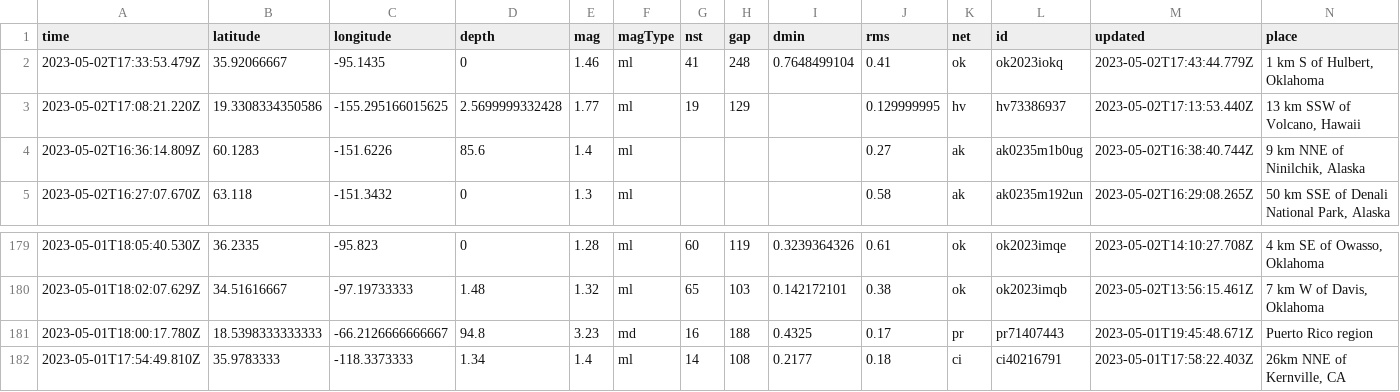
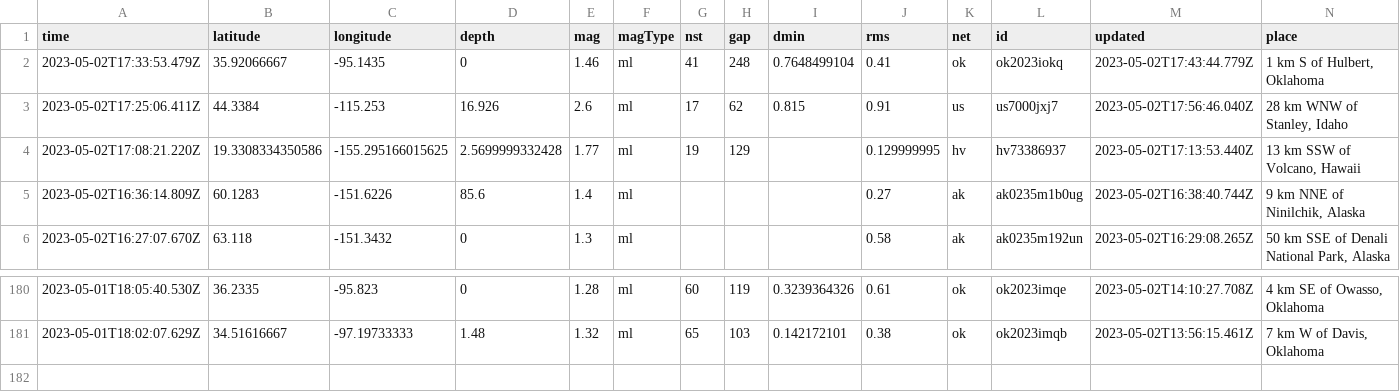
Before and after one commit to jemory/nicar22-github-actions-test, a CSV file: usgs_current.csv, drawn as a sheet; only a part is shown, gaps mark what is left out; removed rows and columns are numbered as before the commit, all else as after; rows hold the shown columns only; the diff names each change by its address in the sheet, - before the commit and + after, or states it on an @@ line.

```diff
--- a/usgs_current.csv
+++ b/usgs_current.csv
+row 3: 2023-05-02T17:25:06.411Z | 44.3384 | -115.253 | 16.926 | 2.6 | ml | 17 | 62 | 0.815 | 0.91 | us | us7000jxj7 | 2023-05-02T17:56:46.040Z | 28 km WNW of Stanley, Idaho
-row 181: 2023-05-01T18:00:17.780Z | 18.5398333333333 | -66.2126666666667 | 94.8 | 3.23 | md | 16 | 188 | 0.4325 | 0.17 | pr | pr71407443 | 2023-05-01T19:45:48.671Z | Puerto Rico region
-row 182: 2023-05-01T17:54:49.810Z | 35.9783333 | -118.3373333 | 1.34 | 1.4 | ml | 14 | 108 | 0.2177 | 0.18 | ci | ci40216791 | 2023-05-01T17:58:22.403Z | 26km NNE of Kernville, CA
```
